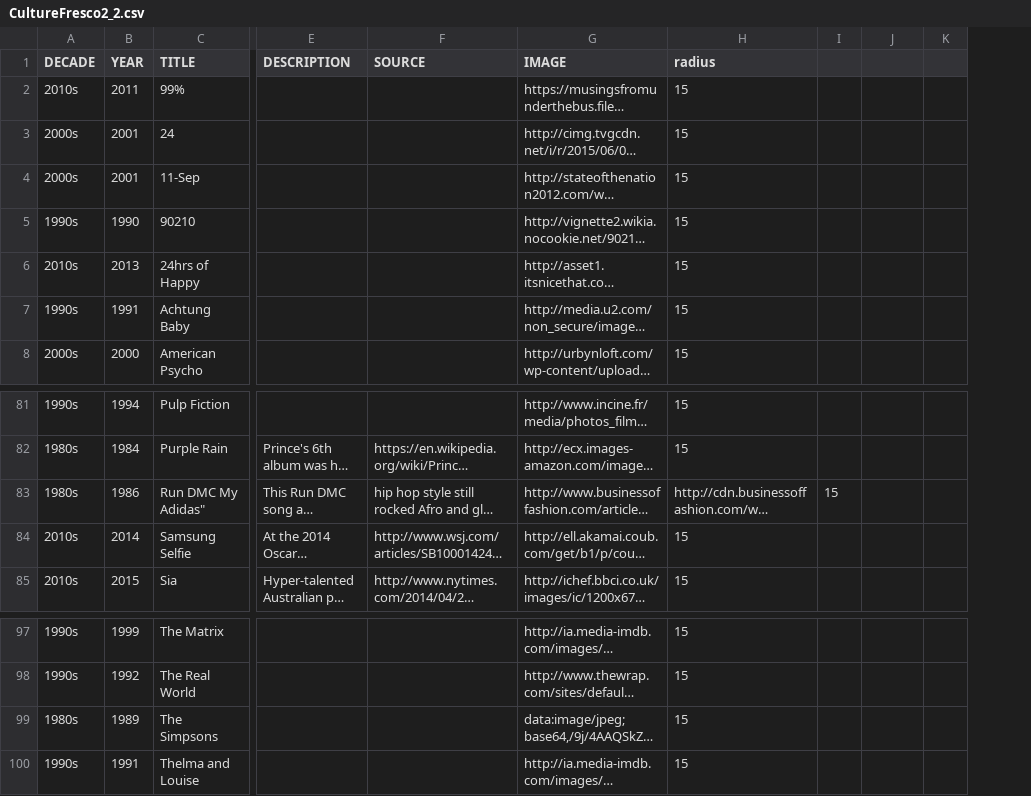
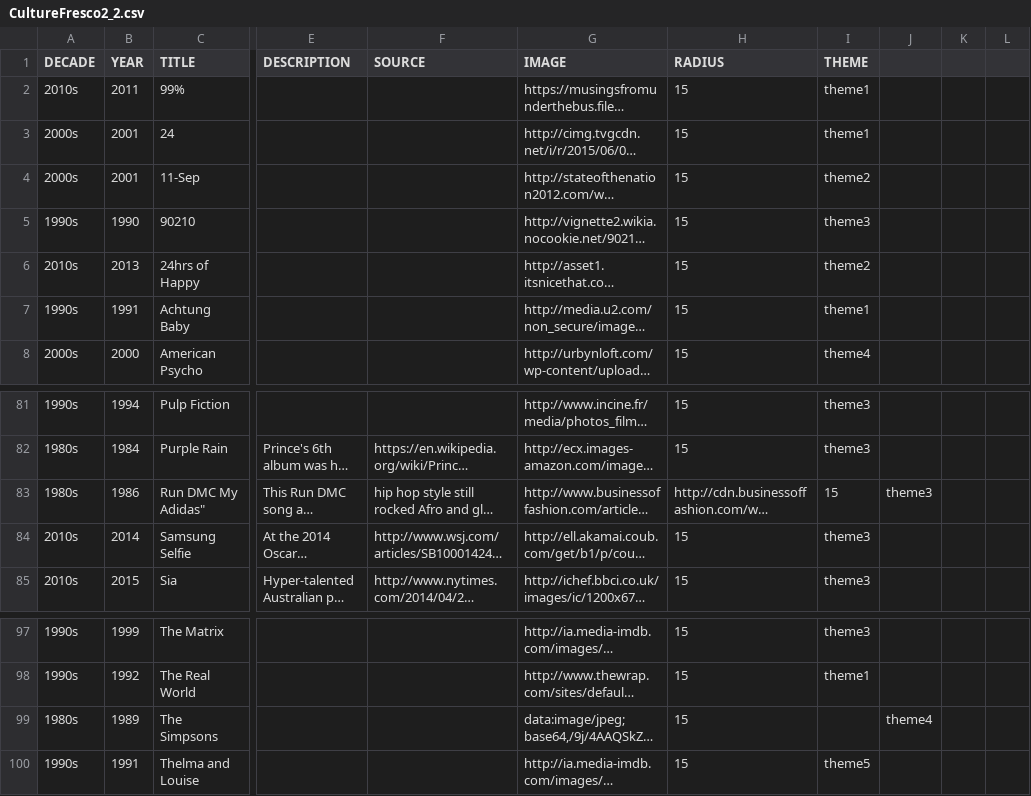
Before and after one commit to caperrault/Cultural_Timeline_V1, a CSV file: CultureFresco2_2.csv, drawn as a sheet; only a part is shown, gaps mark what is left out; long unchanged cells end in …; removed rows and columns are numbered as before the commit, all else as after; the diff names each change by its address in the sheet, - before the commit and + after, or states it on an @@ line.

Commit message:
themes in

```diff
--- a/CultureFresco2_2.csv
+++ b/CultureFresco2_2.csv
-column I, row 83: 15
+column I (THEME), rows 2-8: theme1 | theme1 | theme2 | theme3 | theme2 | theme1 | theme4; rows 81-85: theme3 | theme3 | 15 | theme3 | theme3; rows 97-100: theme3 | theme1 |  | theme5
+column L, empty
-H1: radius
+H1: RADIUS
-J83: (empty)
+J83: theme3
-J99: (empty)
+J99: theme4
```
Also changed, not shown: 1 other file.
